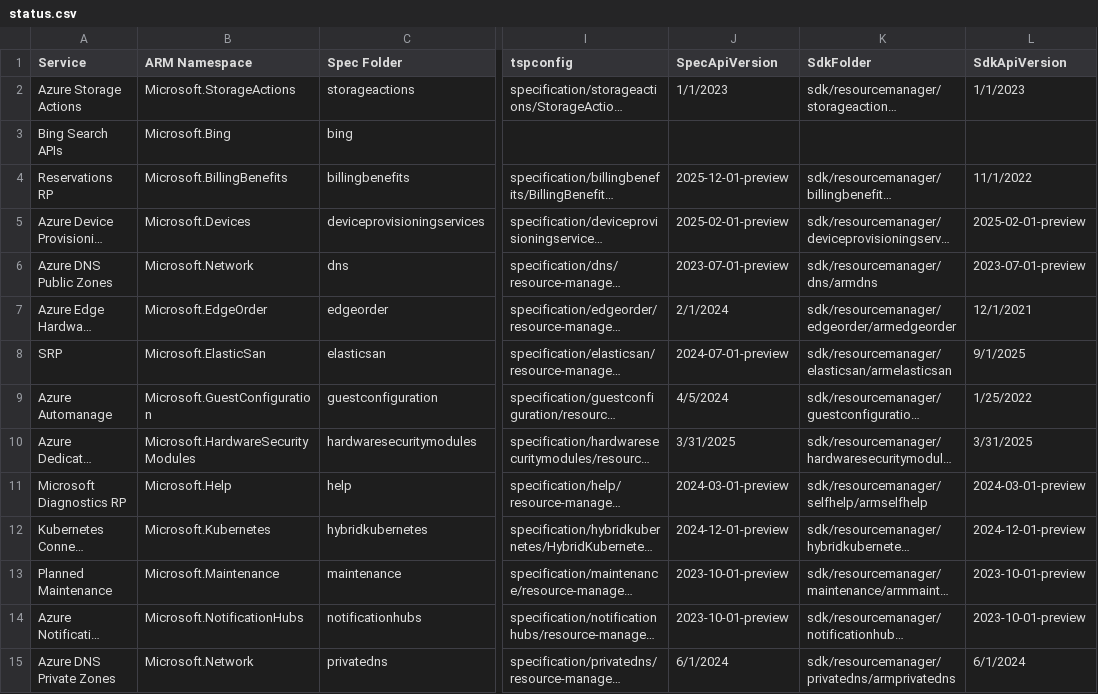
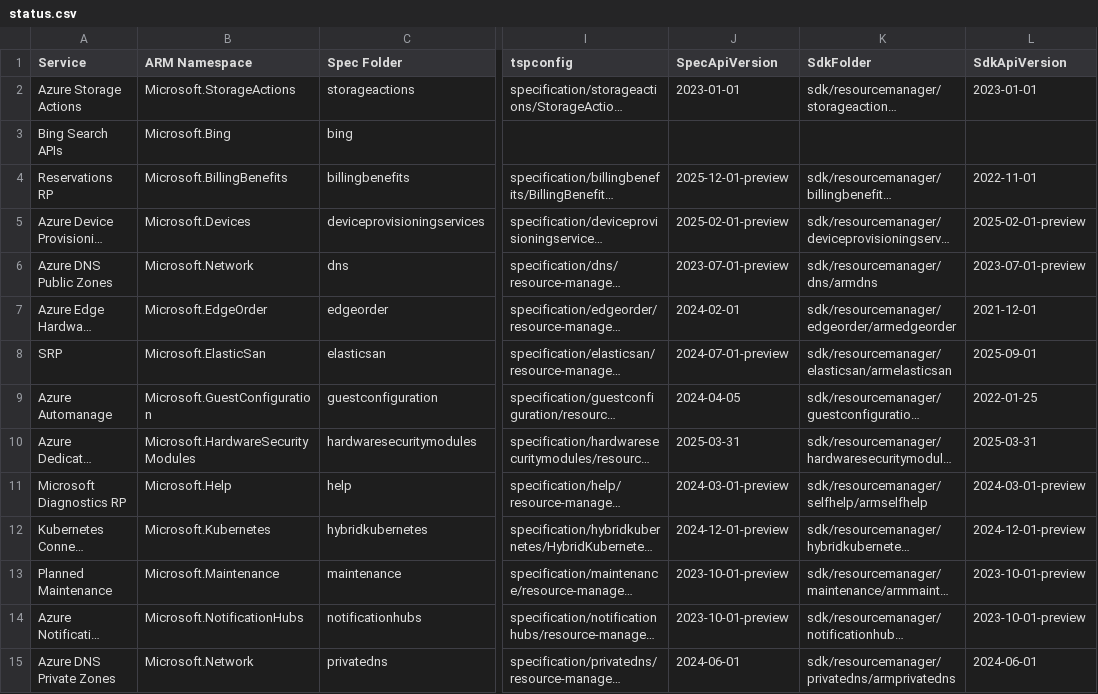
Before and after one commit to tadelesh/typespec-conversion-refresh, a CSV file: status.csv, drawn as a sheet; only a part is shown, gaps mark what is left out; long unchanged cells end in …; the diff covers the shown part only; the diff names each change by its address in the sheet, - before the commit and + after, or states it on an @@ line.

```diff
--- a/status.csv
+++ b/status.csv
-J2 (SpecApiVersion): 1/1/2023
+J2 (SpecApiVersion): 2023-01-01
-L2 (SdkApiVersion): 1/1/2023
+L2 (SdkApiVersion): 2023-01-01
-L4 (SdkApiVersion): 11/1/2022
+L4 (SdkApiVersion): 2022-11-01
-J7 (SpecApiVersion): 2/1/2024
+J7 (SpecApiVersion): 2024-02-01
-L7 (SdkApiVersion): 12/1/2021
+L7 (SdkApiVersion): 2021-12-01
-L8 (SdkApiVersion): 9/1/2025
+L8 (SdkApiVersion): 2025-09-01
-J9 (SpecApiVersion): 4/5/2024
+J9 (SpecApiVersion): 2024-04-05
-L9 (SdkApiVersion): 1/25/2022
+L9 (SdkApiVersion): 2022-01-25
-J10 (SpecApiVersion): 3/31/2025
+J10 (SpecApiVersion): 2025-03-31
-L10 (SdkApiVersion): 3/31/2025
+L10 (SdkApiVersion): 2025-03-31
-J15 (SpecApiVersion): 6/1/2024
+J15 (SpecApiVersion): 2024-06-01
-L15 (SdkApiVersion): 6/1/2024
+L15 (SdkApiVersion): 2024-06-01
```
Also changed, not shown: 91 edited cells elsewhere in this file.
